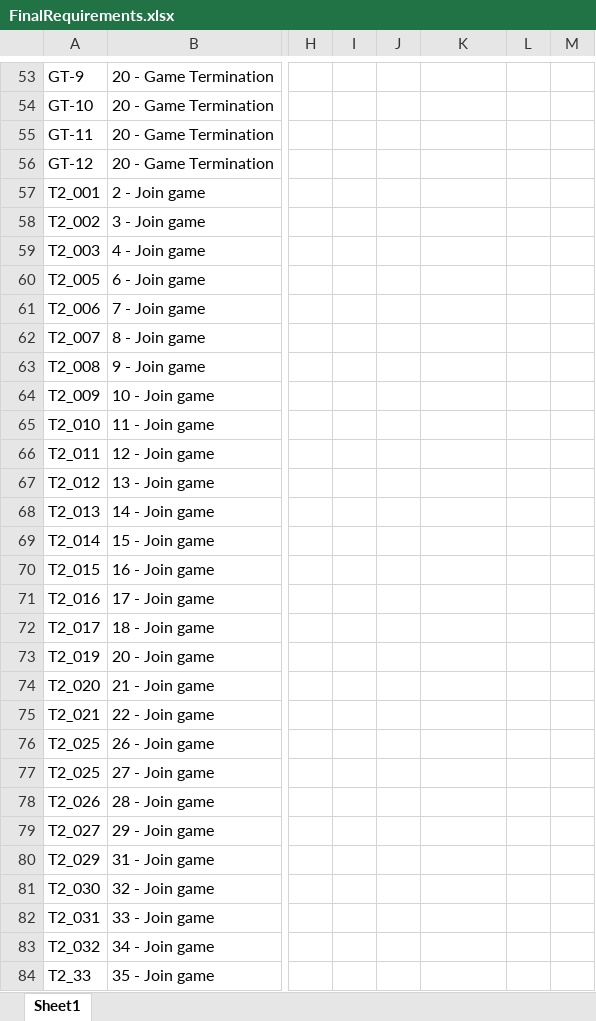
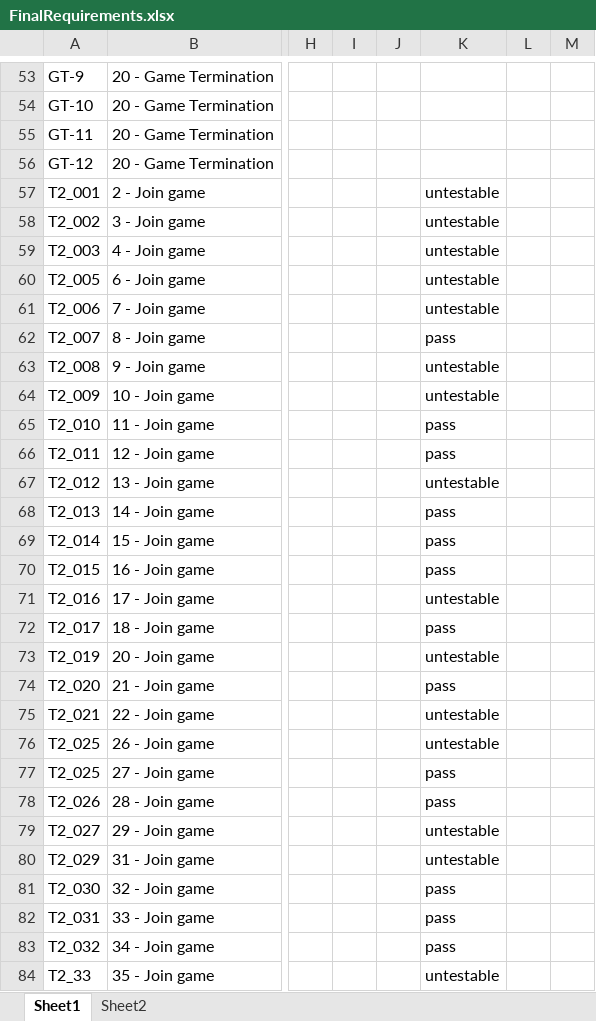
Before and after one commit to utastudents/cse3310-sp25-004, an Excel workbook: FinalRequirements/FinalRequirements.xlsx, sheet Sheet1, drawn as a sheet; only a part is shown, gaps mark what is left out; values as stored, in another font and other column widths than the file's, no borders; the diff covers the shown part only; the diff names each change by its address in the sheet, - before the commit and + after, or states it on an @@ line.

Commit message:
update finalrequirements

```diff
--- a/FinalRequirements/FinalRequirements.xlsx (sheet Sheet1)
+++ b/FinalRequirements/FinalRequirements.xlsx (sheet Sheet1)
+sheet tab: Sheet2
-K57:K61: (empty)
+K57:K61: untestable
-K62: (empty)
+K62: pass
-K63:K64: (empty)
+K63:K64: untestable
-K65:K66: (empty)
+K65:K66: pass
-K67: (empty)
+K67: untestable
-K68:K70: (empty)
+K68:K70: pass
-K71: (empty)
+K71: untestable
-K72: (empty)
+K72: pass
-K73: (empty)
+K73: untestable
-K74: (empty)
+K74: pass
-K75:K76: (empty)
+K75:K76: untestable
-K77:K78: (empty)
+K77:K78: pass
-K79:K80: (empty)
+K79:K80: untestable
-K81:K83: (empty)
+K81:K83: pass
-K84: (empty)
+K84: untestable
```
Also changed, not shown: 29 edited cells elsewhere in this sheet.
